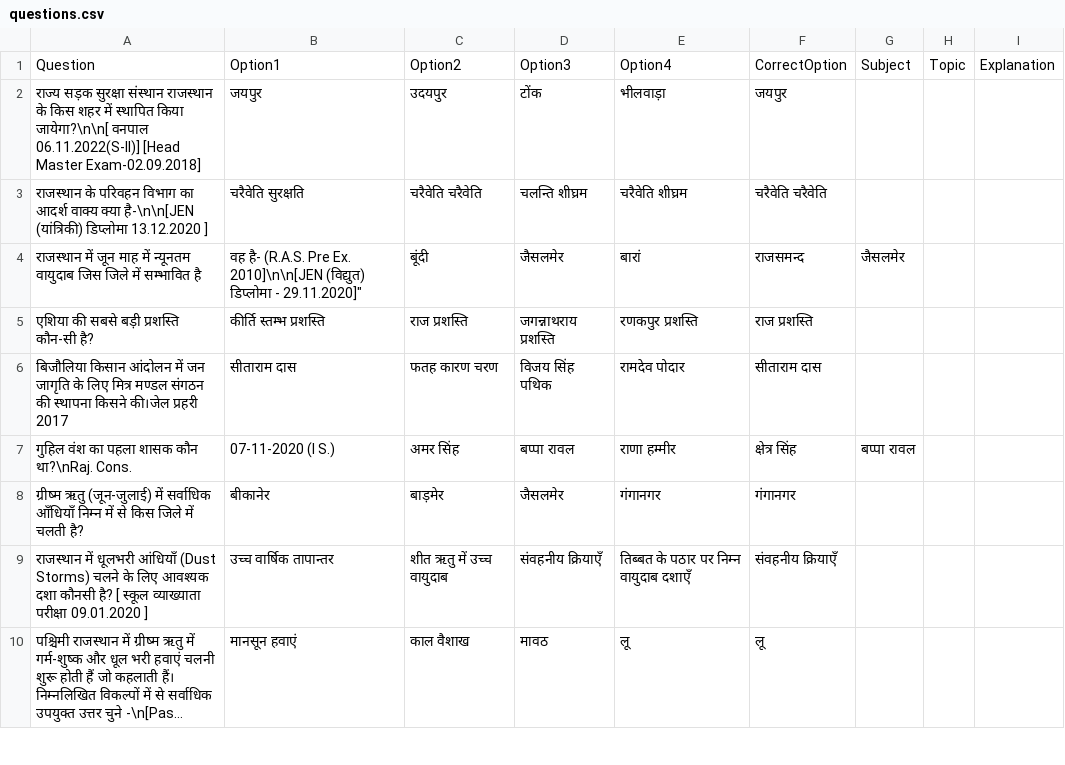
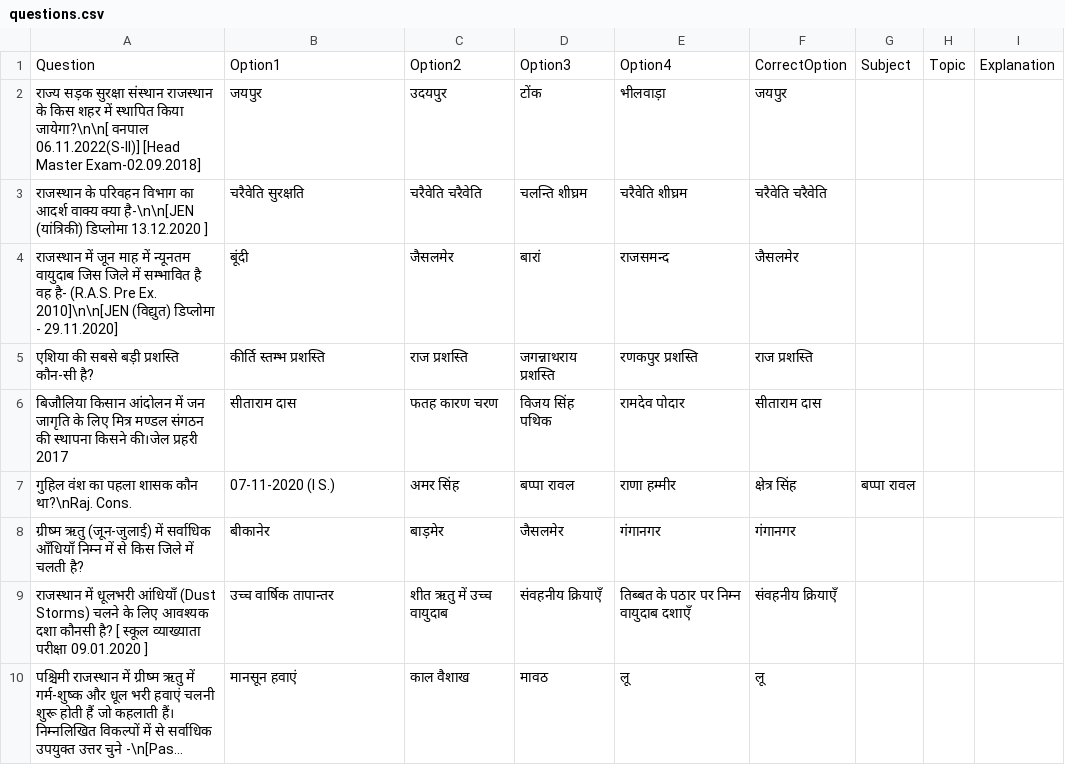
Before and after one commit to opkukna1/Kotakbot, a CSV file: questions.csv, drawn as a sheet; only a part is shown; long unchanged cells end in …; removed rows and columns are numbered as before the commit, all else as after; the diff names each change by its address in the sheet, - before the commit and + after, or states it on an @@ line.

Commit message:
Update questions.csv

```diff
--- a/questions.csv
+++ b/questions.csv
-row 4: राजस्थान में जून माह में न्यूनतम वायुदाब जिस जिले में सम्भावित है | वह है- (R.A.S. Pre Ex. 2010]\n\n[JEN (विद्युत) डिप्लोमा - 29.11.2020]" | बूंदी | जैसलमेर | बारां | राजसमन्द | जैसलमेर
+row 4: राजस्थान में जून माह में न्यूनतम वायुदाब जिस जिले में सम्भावित है वह है- (R.A.S. Pre Ex. 2010]\n\n[JEN (विद्युत) डिप्लोमा - 29.11.2020] | बूंदी | जैसलमेर | बारां | राजसमन्द | जैसलमेर
```
